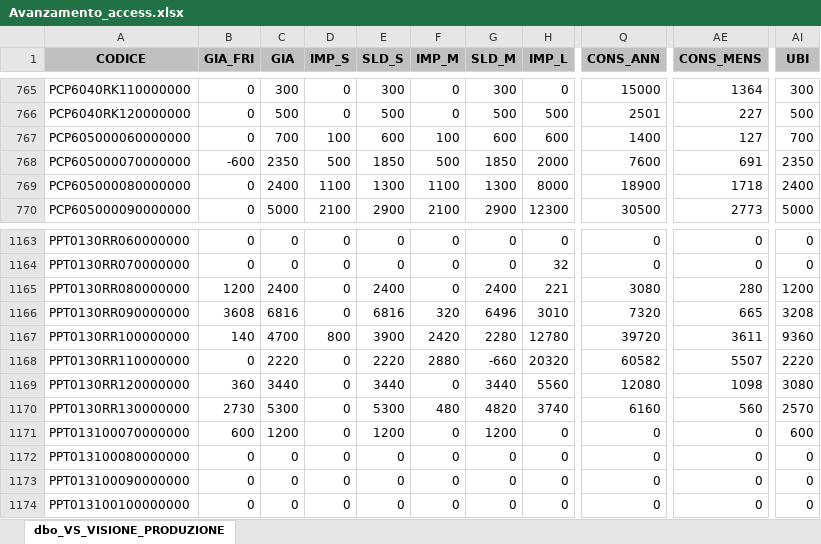
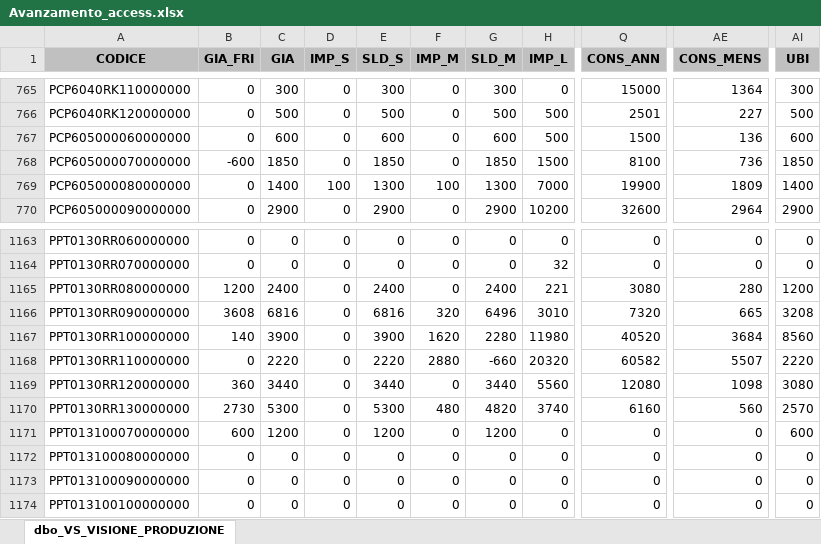
Before and after one commit to denis-safit/SAFiT, an Excel workbook: Avanzamento_access.xlsx, sheet dbo_VS_VISIONE_PRODUZIONE, drawn as a sheet; only a part is shown, gaps mark what is left out; values as stored, in another font and other column widths than the file's, no borders; the diff covers the shown part only; the diff names each change by its address in the sheet, - before the commit and + after, or states it on an @@ line.

```diff
--- a/Avanzamento_access.xlsx (sheet dbo_VS_VISIONE_PRODUZIONE)
+++ b/Avanzamento_access.xlsx (sheet dbo_VS_VISIONE_PRODUZIONE)
-C767 (GIA): 700
+C767 (GIA): 600
-D767 (IMP_S): 100
+D767 (IMP_S): 0
-F767 (IMP_M): 100
+F767 (IMP_M): 0
-H767 (IMP_L): 600
+H767 (IMP_L): 500
-Q767 (CONS_ANN): 1400
+Q767 (CONS_ANN): 1500
-AE767 (CONS_MENS): 127
+AE767 (CONS_MENS): 136
-AI767 (UBI): 700
+AI767 (UBI): 600
-C768 (GIA): 2350
+C768 (GIA): 1850
-D768 (IMP_S): 500
+D768 (IMP_S): 0
-F768 (IMP_M): 500
+F768 (IMP_M): 0
-H768 (IMP_L): 2000
+H768 (IMP_L): 1500
-Q768 (CONS_ANN): 7600
+Q768 (CONS_ANN): 8100
-AE768 (CONS_MENS): 691
+AE768 (CONS_MENS): 736
-AI768 (UBI): 2350
+AI768 (UBI): 1850
-C769 (GIA): 2400
+C769 (GIA): 1400
-D769 (IMP_S): 1100
+D769 (IMP_S): 100
-F769 (IMP_M): 1100
+F769 (IMP_M): 100
-H769 (IMP_L): 8000
+H769 (IMP_L): 7000
-Q769 (CONS_ANN): 18900
+Q769 (CONS_ANN): 19900
-AE769 (CONS_MENS): 1718
+AE769 (CONS_MENS): 1809
-AI769 (UBI): 2400
+AI769 (UBI): 1400
-C770 (GIA): 5000
+C770 (GIA): 2900
-D770 (IMP_S): 2100
+D770 (IMP_S): 0
-F770 (IMP_M): 2100
+F770 (IMP_M): 0
-H770 (IMP_L): 12300
+H770 (IMP_L): 10200
-Q770 (CONS_ANN): 30500
+Q770 (CONS_ANN): 32600
-AE770 (CONS_MENS): 2773
+AE770 (CONS_MENS): 2964
-AI770 (UBI): 5000
+AI770 (UBI): 2900
-C1167 (GIA): 4700
+C1167 (GIA): 3900
-D1167 (IMP_S): 800
+D1167 (IMP_S): 0
-F1167 (IMP_M): 2420
+F1167 (IMP_M): 1620
-H1167 (IMP_L): 12780
+H1167 (IMP_L): 11980
-Q1167 (CONS_ANN): 39720
+Q1167 (CONS_ANN): 40520
-AE1167 (CONS_MENS): 3611
+AE1167 (CONS_MENS): 3684
-AI1167 (UBI): 9360
+AI1167 (UBI): 8560
```
Also changed, not shown: 78 edited cells elsewhere in this sheet, btl_istruzioni.xlsx, dettagli_consegne.xlsx, 4 other files.
